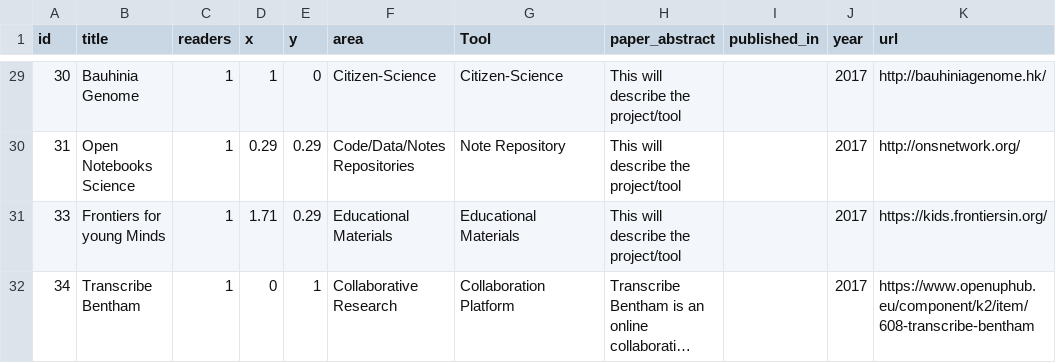
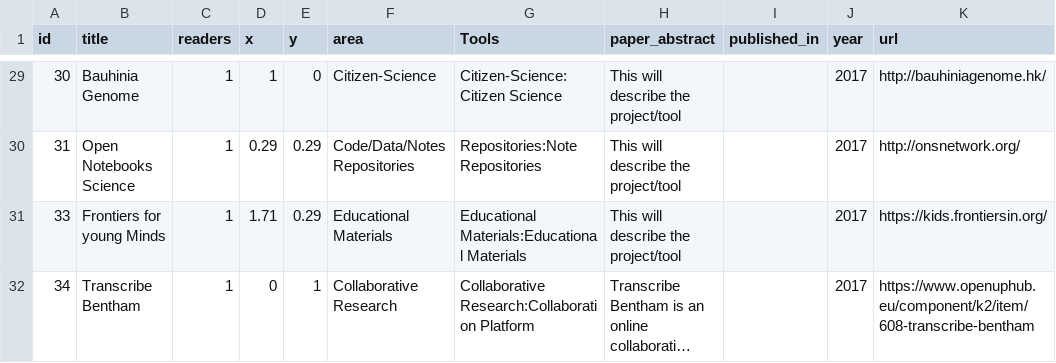
Before and after one commit to tarrow/Headstart, a CSV file: examples/openup_toolbox/data/toolbox.csv, drawn as a sheet; only a part is shown, gaps mark what is left out; long unchanged cells end in …; the diff covers the shown part only; the diff names each change by its address in the sheet, - before the commit and + after, or states it on an @@ line.

```diff
--- a/examples/openup_toolbox/data/toolbox.csv
+++ b/examples/openup_toolbox/data/toolbox.csv
-G1: Tool
+G1: Tools
-G29 (Tools): Citizen-Science
+G29 (Tools): Citizen-Science:Citizen Science
-G30 (Tools): Note Repository
+G30 (Tools): Repositories:Note Repositories
-G31 (Tools): Educational Materials
+G31 (Tools): Educational Materials:Educational Materials
-G32 (Tools): Collaboration Platform
+G32 (Tools): Collaborative Research:Collaboration Platform
```
Also changed, not shown: 27 edited cells elsewhere in this file, 1 other file.
